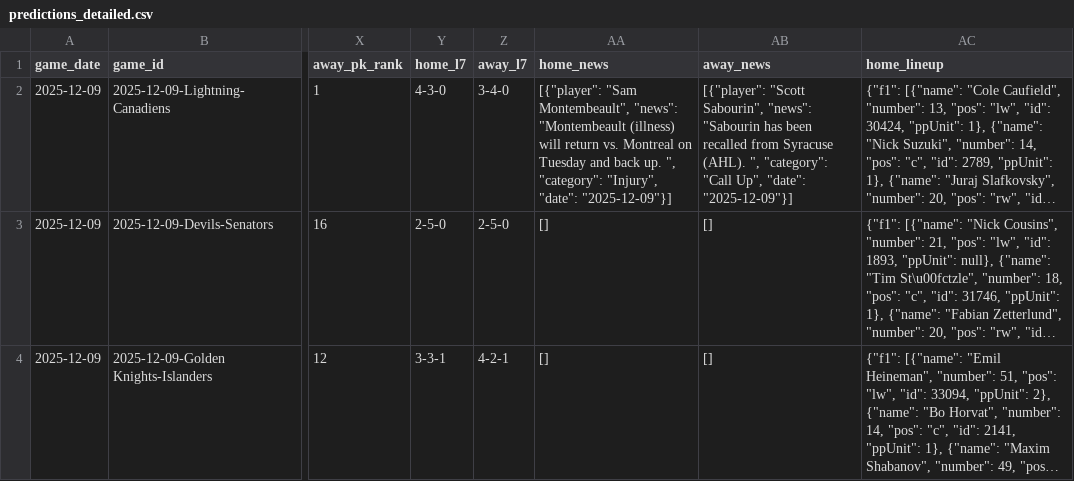
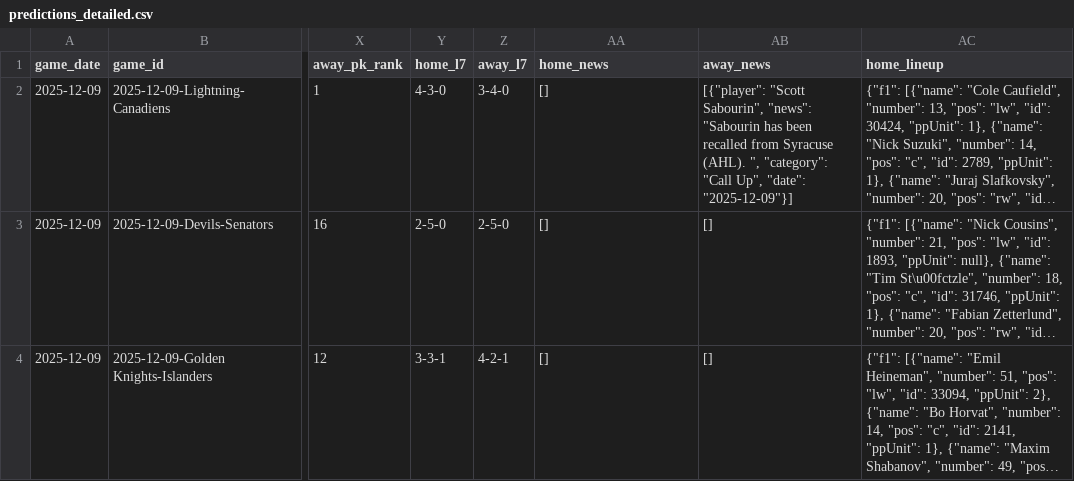
Before and after one commit to alexgarrison2/axiom, a CSV file: data/predictions_detailed.csv, drawn as a sheet; only a part is shown, gaps mark what is left out; long unchanged cells end in …; the diff covers the shown part only; the diff names each change by its address in the sheet, - before the commit and + after, or states it on an @@ line.

Commit message:
Auto-Update: Data & Predictions [2025-12-09 13:05:48]

```diff
--- a/data/predictions_detailed.csv
+++ b/data/predictions_detailed.csv
-AA2 (home_news): [{"player": "Sam Montembeault", "news": "Montembeault (illness) will return vs. Montreal on Tuesday and back up. ", "category": "Injury", "date": "2025-12-09"}]
+AA2 (home_news): []
```
Also changed, not shown: 9 edited cells elsewhere in this file, 1 other file.
